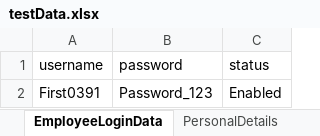
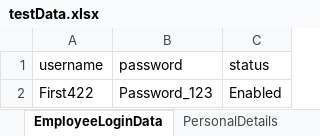
Before and after one commit to itsMeAbeer/OrangeHRM-Automation, an Excel workbook: abeer_utils/testData.xlsx, sheet EmployeeLoginData, drawn as a sheet; values as stored, in another font and other column widths than the file's, no borders; the diff names each change by its address in the sheet, - before the commit and + after, or states it on an @@ line.

```diff
--- a/abeer_utils/testData.xlsx (sheet EmployeeLoginData)
+++ b/abeer_utils/testData.xlsx (sheet EmployeeLoginData)
-A2 (username): First0391
+A2 (username): First422
```
Also changed, not shown: sheet EmployeeData, sheet PersonalDetails, 3 other files.
